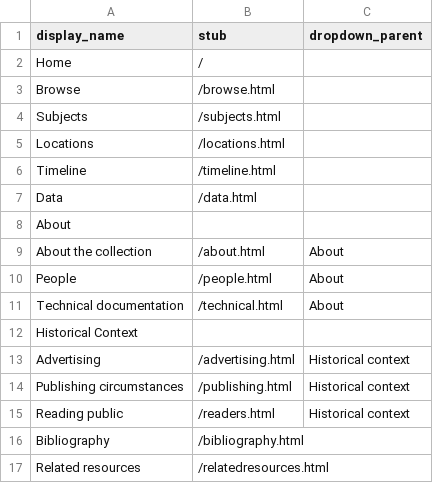
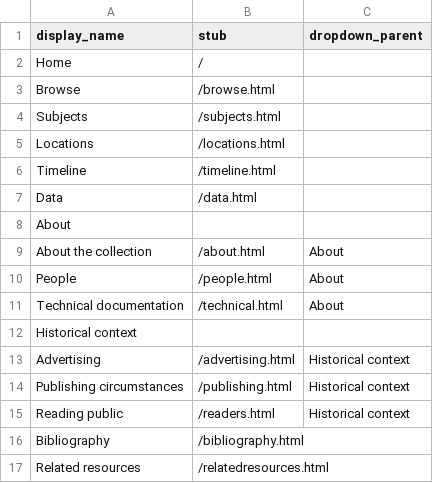
Before and after one commit to ElioSilva/ElioSilva-First-Century-Roman-Collecction--, a CSV file: _data/config-nav.csv, drawn as a sheet.

Commit message:
Update config-nav.csv

```diff
--- a/_data/config-nav.csv
+++ b/_data/config-nav.csv
@@ -11,3 +11,3 @@ About,,
 "Technical documentation","/technical.html","About"
-Historical Context,,
+"Historical context",,
 "Advertising","/advertising.html","Historical context"
```
